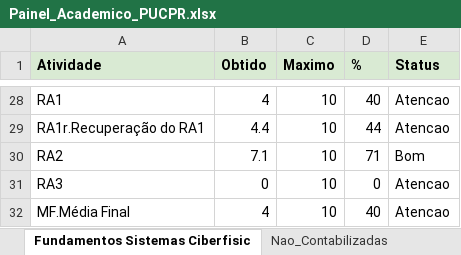
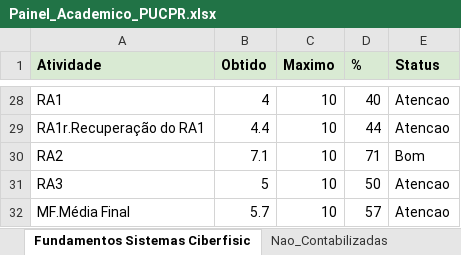
Before and after one commit to logoali231-droid/Agenda-autom-tica, an Excel workbook: Painel_Academico_PUCPR.xlsx, sheet Fundamentos Sistemas Ciberfisic, drawn as a sheet; only a part is shown, gaps mark what is left out; values as stored, in another font and other column widths than the file's, no borders; the diff names each change by its address in the sheet, - before the commit and + after, or states it on an @@ line.

```diff
--- a/Painel_Academico_PUCPR.xlsx (sheet Fundamentos Sistemas Ciberfisic)
+++ b/Painel_Academico_PUCPR.xlsx (sheet Fundamentos Sistemas Ciberfisic)
-B31 (Obtido): 0
+B31 (Obtido): 5
-D31 (%): 0
+D31 (%): 50
-B32 (Obtido): 4
+B32 (Obtido): 5.7
-D32 (%): 40
+D32 (%): 57
```
Also changed, not shown: sheet Resumo.
